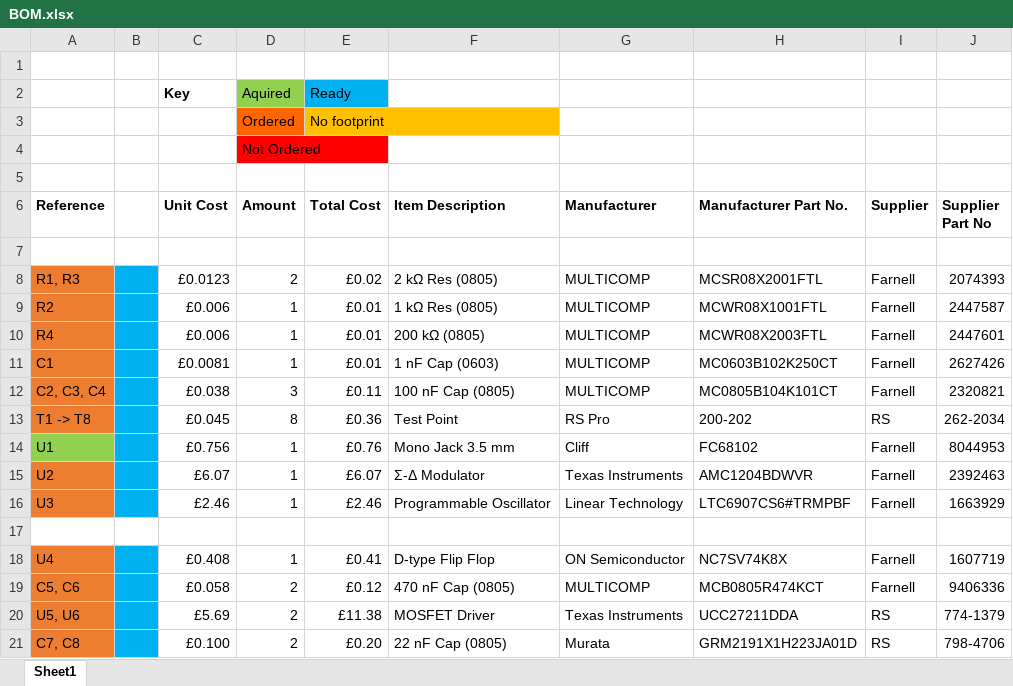
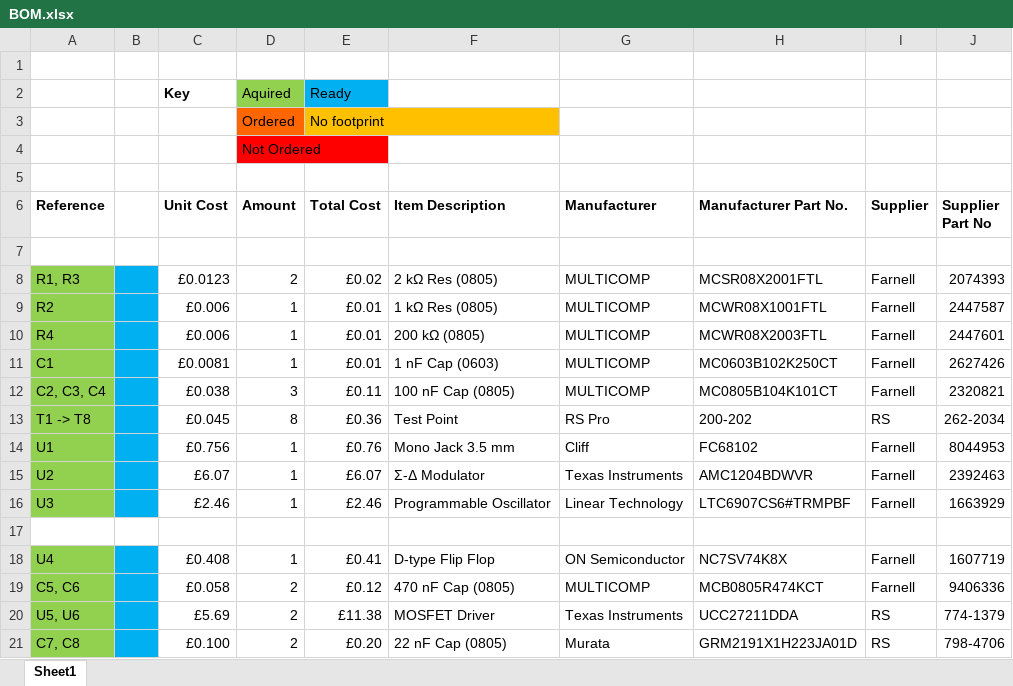
Before and after one commit to 2077762b/DSP5-Circuit-Design-Files, an Excel workbook: BOM.xlsx, sheet Sheet1, drawn as a sheet; only a part is shown; values as stored, in another font and other column widths than the file's, no borders; the diff covers the shown part only; the diff names each change by its address in the sheet, - before the commit and + after, or states it on an @@ line.

```diff
--- a/BOM.xlsx (sheet Sheet1)
+++ b/BOM.xlsx (sheet Sheet1)
-A8:A13 fill: #ED7D31
+A8:A13 fill: #92D050
-A15:A16 fill: #ED7D31
+A15:A16 fill: #92D050
-A18:A21 fill: #ED7D31
+A18:A21 fill: #92D050
```
Also changed, not shown: cell formats elsewhere in this sheet, 7 other files.
